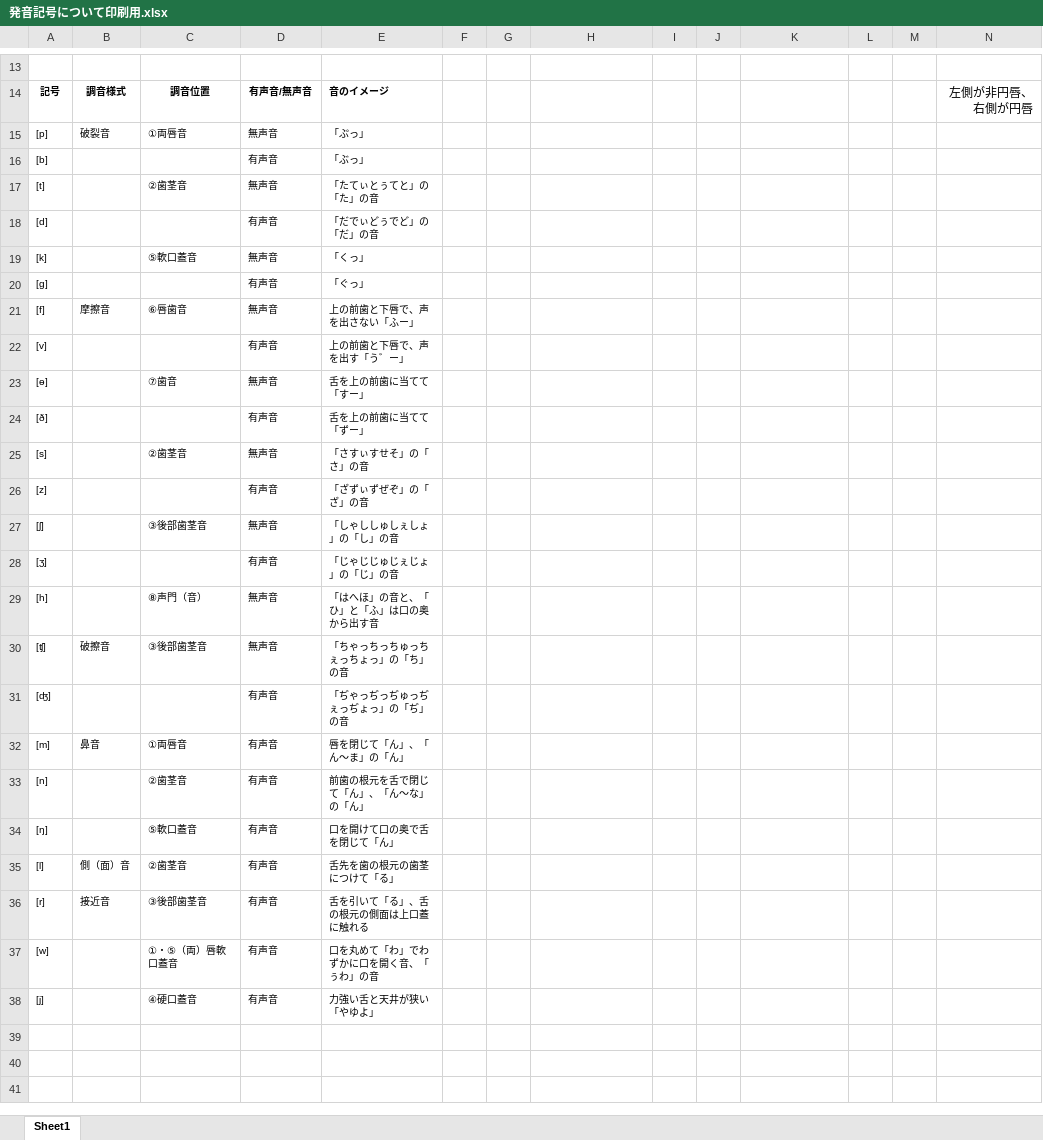
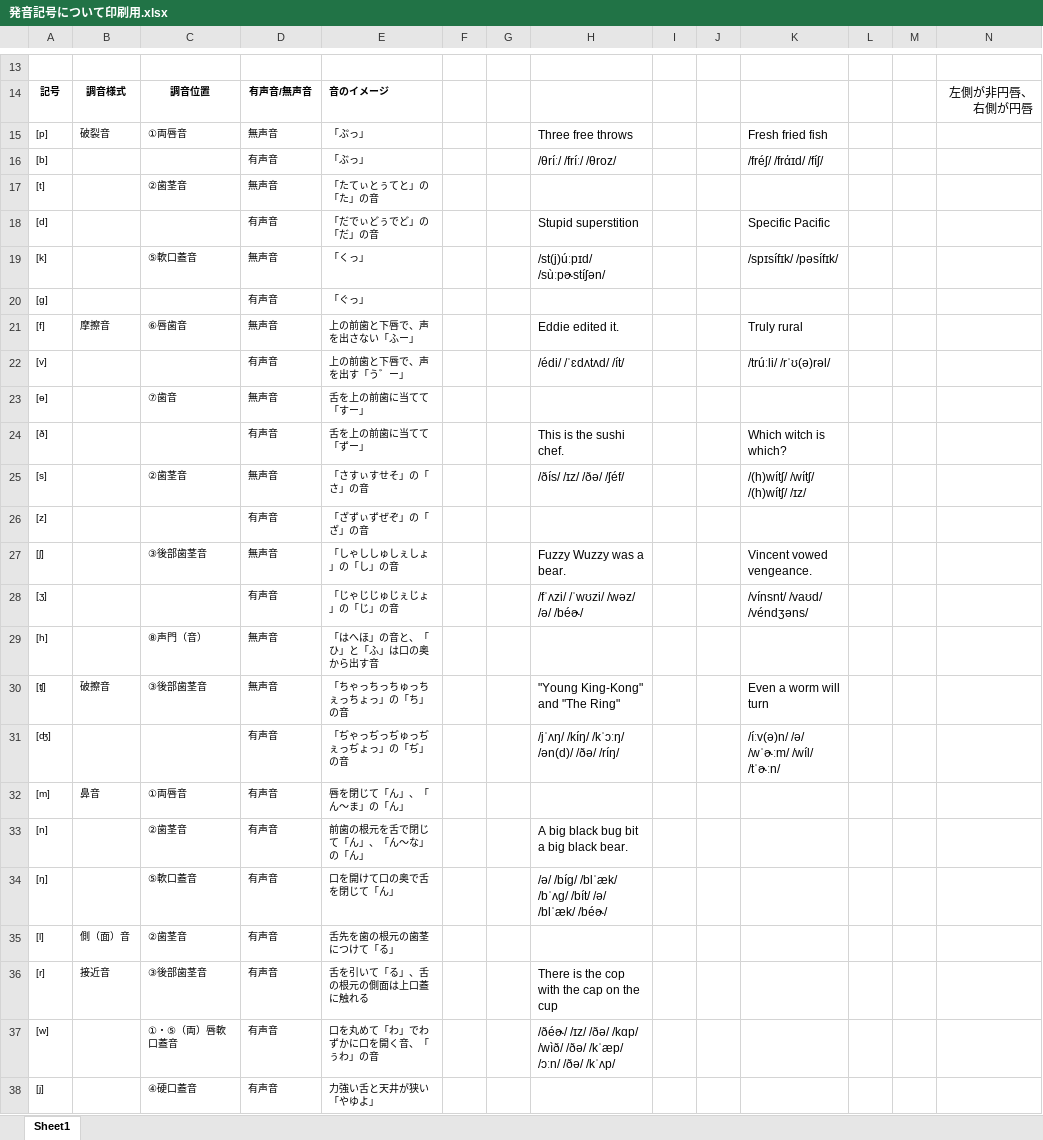
Before and after one commit to DNV825/rust_study_note, an Excel workbook: doc/english_study_note/file/発音記号について印刷用.xlsx, sheet Sheet1, drawn as a sheet; only a part is shown, gaps mark what is left out; values as stored, in another font and other column widths than the file's, no borders; charts and pictures not drawn; the diff names each change by its address in the sheet, - before the commit and + after, or states it on an @@ line.

```diff
--- a/doc/english_study_note/file/発音記号について印刷用.xlsx (sheet Sheet1)
+++ b/doc/english_study_note/file/発音記号について印刷用.xlsx (sheet Sheet1)
-H15: (empty)
+H15: Three free throws
-K15: (empty)
+K15: Fresh fried fish
-H16: (empty)
+H16: /θríː/ /fríː/ /θroz/
-K16: (empty)
+K16: /fréʃ/ /frάɪd/ /fíʃ/
-H18: (empty)
+H18: Stupid superstition
-K18: (empty)
+K18: Specific Pacific
-H19: (empty)
+H19: /st(j)úːpɪd/ /sùːpɚstíʃən/
-K19: (empty)
+K19: /spɪsífɪk/ /pəsífɪk/
-H21: (empty)
+H21: Eddie edited it.
-K21: (empty)
+K21: Truly rural
-H22: (empty)
+H22: /édi/ /ˈɛdʌtʌd/ /ít/
-K22: (empty)
+K22: /trúːli/ /rˈʊ(ə)rəl/
-H24: (empty)
+H24: This is the sushi chef.
-K24: (empty)
+K24: Which witch is which?
-H25: (empty)
+H25: /ðís/ /ɪz/ /ðə/ /ʃéf/
-K25: (empty)
+K25: /(h)wítʃ/ /wítʃ/ /(h)wítʃ/ /ɪz/
-H27: (empty)
+H27: Fuzzy Wuzzy was a bear.
-K27: (empty)
+K27: Vincent vowed vengeance.
-H28: (empty)
+H28: /fˈʌzi/ /ˈwʊzi/ /wəz/ /ə/ /béɚ/
-K28: (empty)
+K28: /vínsnt/ /vaʊd/ /véndʒəns/
-H30: (empty)
+H30: "Young King-Kong" and "The Ring"
-K30: (empty)
+K30: Even a worm will turn
-H31: (empty)
+H31: /jˈʌŋ/ /kíŋ/ /kˈɔːŋ/ /ən(d)/ /ðə/ /ríŋ/
-K31: (empty)
+K31: /íːv(ə)n/ /ə/ /wˈɚːm/ /wíl/ /tˈɚːn/
-H33: (empty)
+H33: A big black bug bit a big black bear.
-H34: (empty)
+H34: /ə/ /bíg/ /blˈæk/ /bˈʌg/ /bít/ /ə/ /blˈæk/ /béɚ/
-H36: (empty)
+H36: There is the cop with the cap on the cup
-H37: (empty)
+H37: /ðéɚ/ /ɪz/ /ðə/ /kɑp/ /wìð/ /ðə/ /kˈæp/ /ɔːn/ /ðə/ /kˈʌp/
```
Also changed, not shown: 1 other file.
